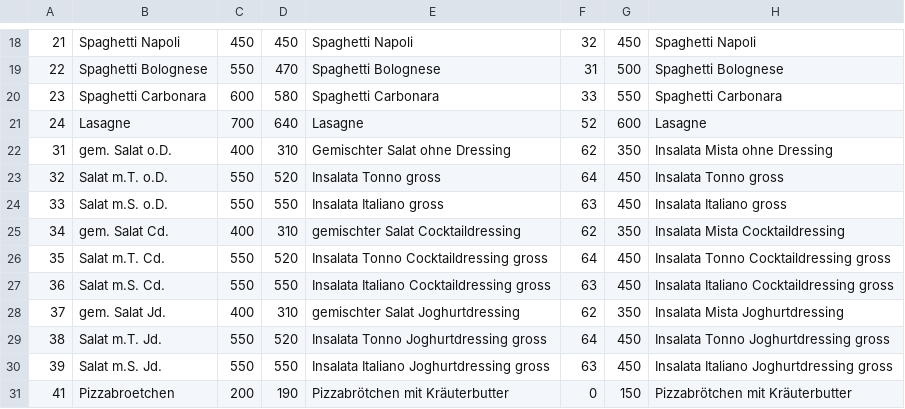
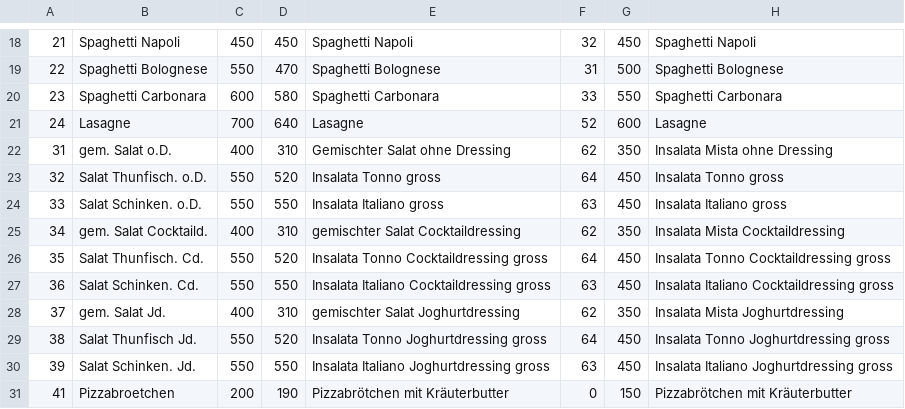
Before and after one commit to pizzaproxy/pizzaproxy-web, a CSV file: import.csv, drawn as a sheet; only a part is shown, gaps mark what is left out; the diff names each change by its address in the sheet, - before the commit and + after, or states it on an @@ line.

```diff
--- a/import.csv
+++ b/import.csv
-B23: Salat m.T. o.D.
+B23: Salat Thunfisch. o.D.
-B24: Salat m.S. o.D.
+B24: Salat Schinken. o.D.
-B25: gem. Salat Cd.
+B25: gem. Salat Cocktaild.
-B26: Salat m.T. Cd.
+B26: Salat Thunfisch. Cd.
-B27: Salat m.S. Cd.
+B27: Salat Schinken. Cd.
-B29: Salat m.T. Jd.
+B29: Salat Thunfisch Jd.
-B30: Salat m.S. Jd.
+B30: Salat Schinken. Jd.
```
Also changed, not shown: 3 other files.
